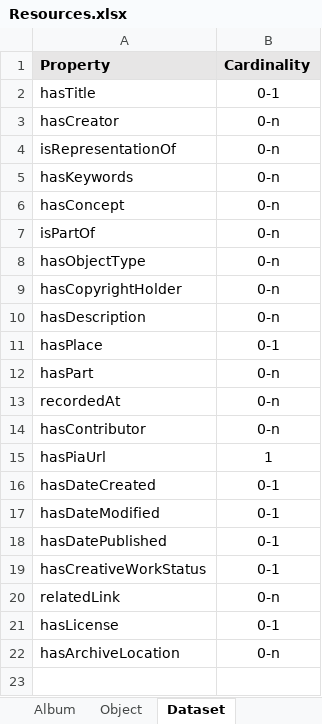
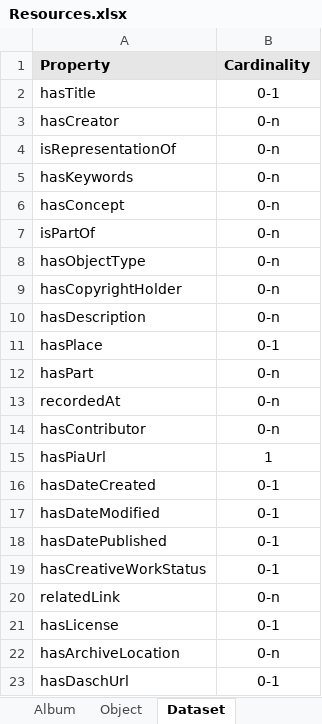
Before and after one commit to Participatory-Image-Archives/pia-data-model, an Excel workbook: ontology/SGV/dsp/Resources.xlsx, sheet Dataset, drawn as a sheet; values as stored, in another font and other column widths than the file's, no borders; the diff names each change by its address in the sheet, - before the commit and + after, or states it on an @@ line.

Commit message:
add hasDaschUrl to sgv:Dataset

```diff
--- a/ontology/SGV/dsp/Resources.xlsx (sheet Dataset)
+++ b/ontology/SGV/dsp/Resources.xlsx (sheet Dataset)
+row 23: hasDaschUrl | 0-1
```
Also changed, not shown: 3 other files.
